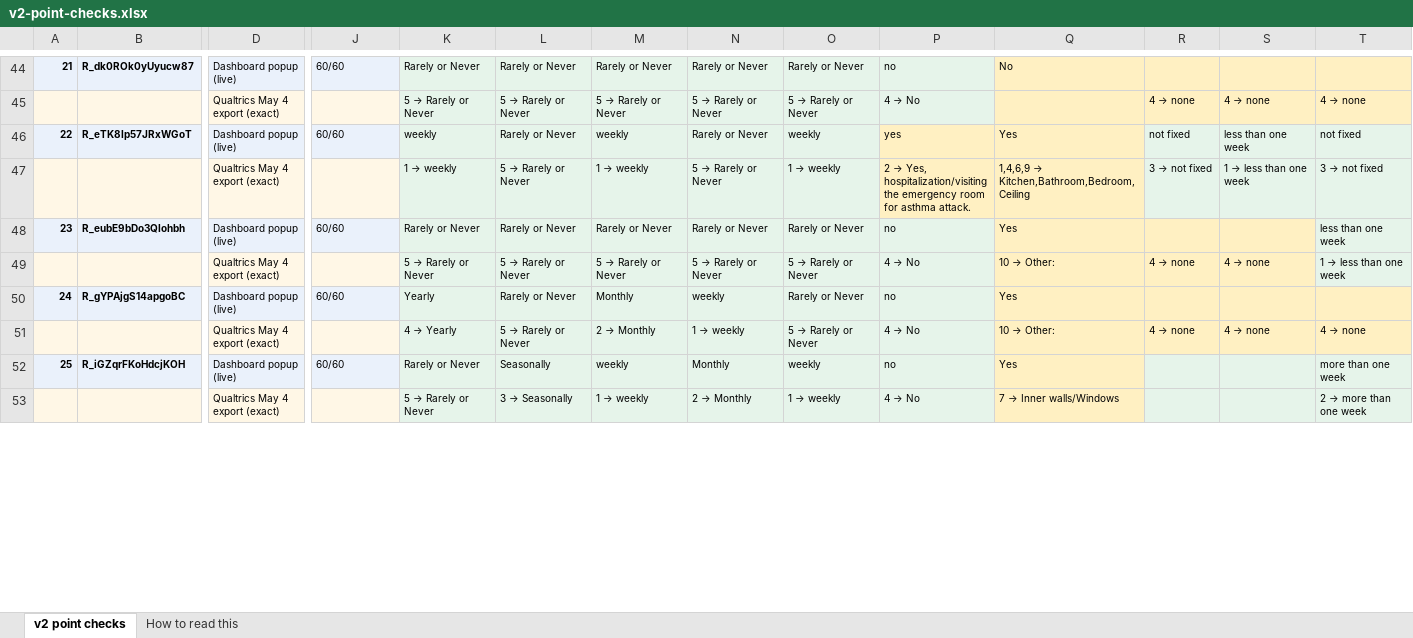
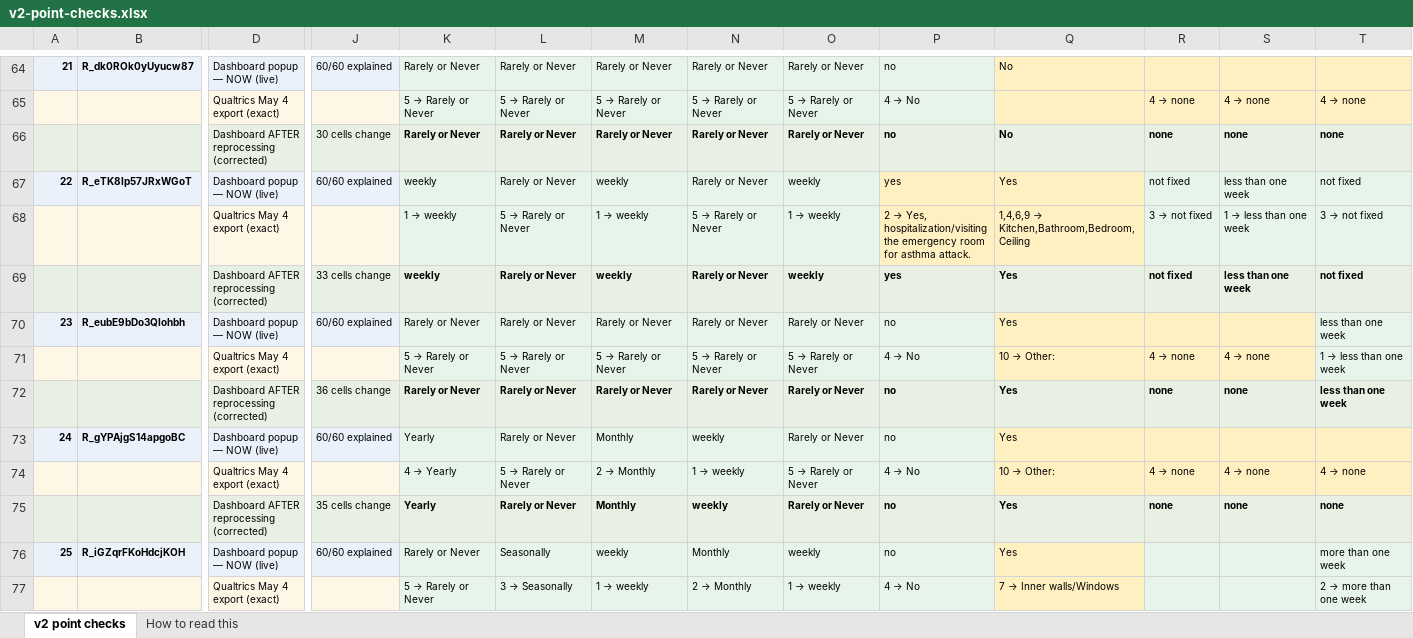
Before and after one commit to GoshtasbSh/Keystone_Project_Survey, an Excel workbook: docs/plans/evidence/2026-09-20-audit/v2-point-checks.xlsx, sheet v2 point checks, drawn as a sheet; only a part is shown, gaps mark what is left out; values as stored, in another font and other column widths than the file's, no borders; addresses are those after the commit; rows hold the shown columns only; the diff covers the shown part only; the diff names each change by its address in the sheet, - before the commit and + after, or states it on an @@ line.

Commit message:
docs(audit): add the corrected-answer row to both checking tables
Each point now has three rows instead of two: what the dashboard shows NOW,
what the Qualtrics export exactly contains, and what the popup will show
AFTER the data is reprocessed. Collaborators can compare row 1 against row 3
to see what the fix corrects, with row 2 as the evidence.

The corrected column mirrors the real pipeline in order — QSF resolution,
then the fallback recode tables, then the feature builder's derivations.
Two bugs caught while building it:
- skipping the fallback tables printed a bare '1' for the condition of the
  worst-affected homes instead of "Critical- Uninhabitable without repairs."
- QID17 and QID100 have colliding recode values, so their numeric codes are
  undecodable; the answer is now recovered from the text encoding instead of
  printing a raw code

1,139 of 1,800 cells change in v1 and 1,128 in v2. The only numbers left in
the corrected column are the free-text "how long have you lived here" answers,
which are genuinely numeric.

```diff
--- a/docs/plans/evidence/2026-09-20-audit/v2-point-checks.xlsx (sheet v2 point checks)
+++ b/docs/plans/evidence/2026-09-20-audit/v2-point-checks.xlsx (sheet v2 point checks)
-D64: Dashboard popup (live)
+D64: Dashboard popup — NOW (live)
-J64: 60/60
+J64: 60/60 explained
+row 66:  |  | Dashboard AFTER reprocessing (corrected) | 30 cells change | Rarely or Never | Rarely or Never | Rarely or Never | Rarely or Never | Rarely or Never | no | No | none | none | none
-D67: Dashboard popup (live)
+D67: Dashboard popup — NOW (live)
-J67: 60/60
+J67: 60/60 explained
+row 69:  |  | Dashboard AFTER reprocessing (corrected) | 33 cells change | weekly | Rarely or Never | weekly | Rarely or Never | weekly | yes | Yes | not fixed | less than one week | not fixed
-D70: Dashboard popup (live)
+D70: Dashboard popup — NOW (live)
-J70: 60/60
+J70: 60/60 explained
+row 72:  |  | Dashboard AFTER reprocessing (corrected) | 36 cells change | Rarely or Never | Rarely or Never | Rarely or Never | Rarely or Never | Rarely or Never | no | Yes | none | none | less than one week
-D73: Dashboard popup (live)
+D73: Dashboard popup — NOW (live)
-J73: 60/60
+J73: 60/60 explained
+row 75:  |  | Dashboard AFTER reprocessing (corrected) | 35 cells change | Yearly | Rarely or Never | Monthly | weekly | Rarely or Never | no | Yes | none | none | none
-D76: Dashboard popup (live)
+D76: Dashboard popup — NOW (live)
-J76: 60/60
+J76: 60/60 explained
```
Also changed, not shown: 26 added rows and 50 edited cells elsewhere in this sheet, sheet How to read this, docs/plans/evidence/2026-09-20-audit/v1-point-checks.xlsx, 3 other files.
